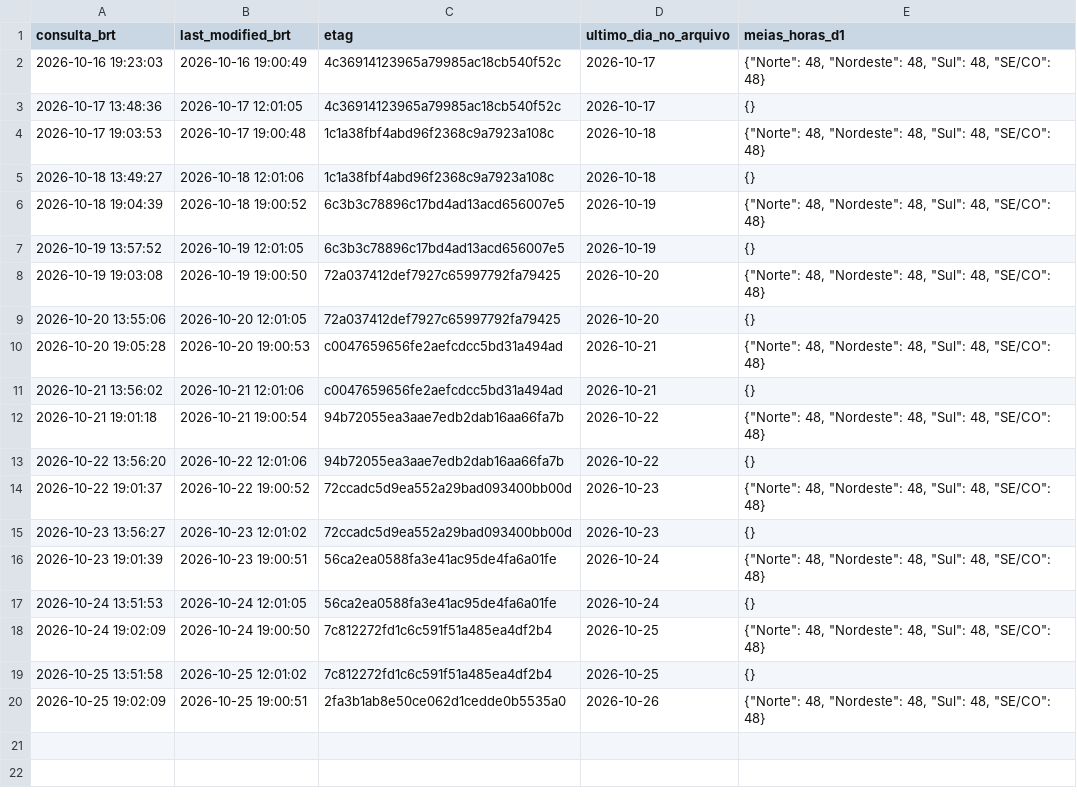
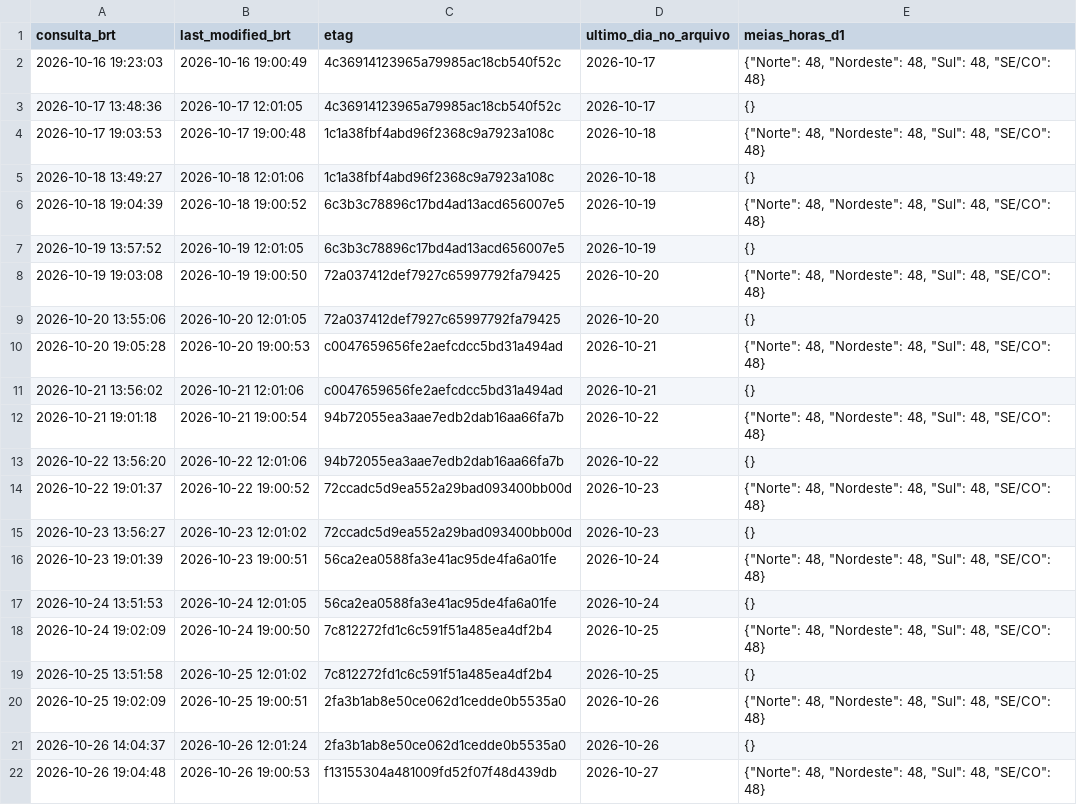
Before and after one commit to squadra22/squadra-clima, a CSV file: data/cmo_publicacao/log.csv, drawn as a sheet; the diff names each change by its address in the sheet, - before the commit and + after, or states it on an @@ line.

```diff
--- a/data/cmo_publicacao/log.csv
+++ b/data/cmo_publicacao/log.csv
+row 21: 2026-10-26 14:04:37 | 2026-10-26 12:01:24 | 2fa3b1ab8e50ce062d1cedde0b5535a0 | 2026-10-26 | {}
+row 22: 2026-10-26 19:04:48 | 2026-10-26 19:00:53 | f13155304a481009fd52f07f48d439db | 2026-10-27 | {"Norte": 48, "Nordeste": 48, "Sul": 48, "SE/CO": 48}
```
Also changed, not shown: data/cmo_publicacao/historico.csv, data/cmo_publicacao/horario.csv, 3 other files.
